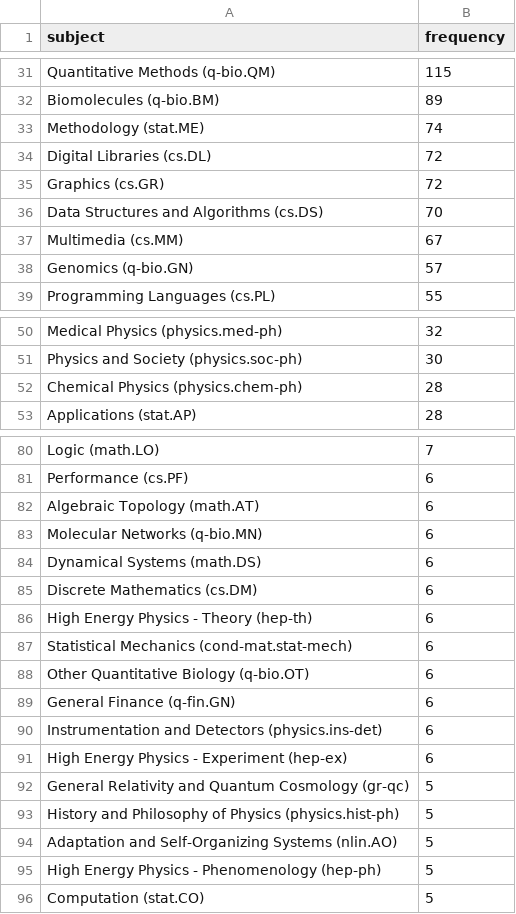
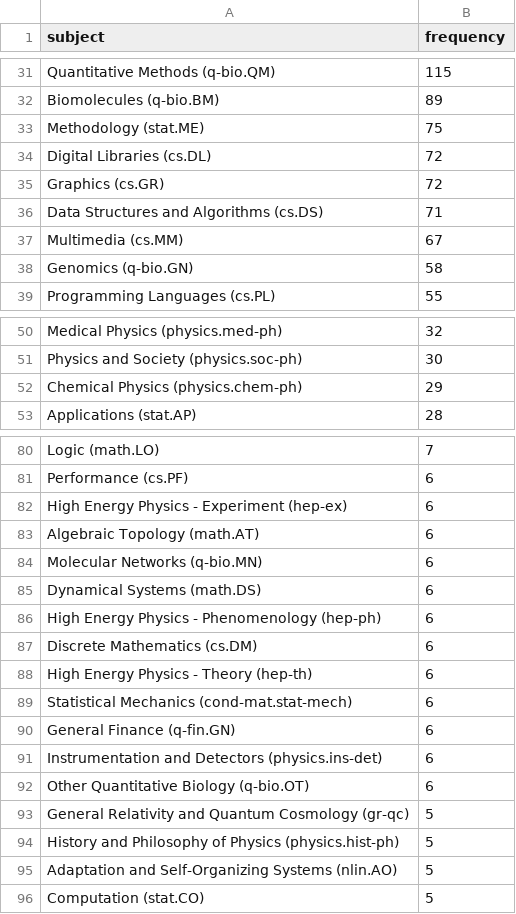
Before and after one commit to ThomasKranz/arxiv_ETL, a CSV file: data/subject_ai.csv, drawn as a sheet; only a part is shown, gaps mark what is left out; the diff covers the shown part only.

```diff
--- a/data/subject_ai.csv
+++ b/data/subject_ai.csv
@@ -32,8 +32,8 @@ Quantitative Methods (q-bio.QM),115
 Biomolecules (q-bio.BM),89
-Methodology (stat.ME),74
+Methodology (stat.ME),75
 Digital Libraries (cs.DL),72
 Graphics (cs.GR),72
-Data Structures and Algorithms (cs.DS),70
+Data Structures and Algorithms (cs.DS),71
 Multimedia (cs.MM),67
-Genomics (q-bio.GN),57
+Genomics (q-bio.GN),58
 Programming Languages (cs.PL),55
@@ -51,3 +51,3 @@ Medical Physics (physics.med-ph),32
 Physics and Society (physics.soc-ph),30
-Chemical Physics (physics.chem-ph),28
+Chemical Physics (physics.chem-ph),29
 Applications (stat.AP),28
@@ -81,2 +81,3 @@ Logic (math.LO),7
 Performance (cs.PF),6
+High Energy Physics - Experiment (hep-ex),6
 Algebraic Topology (math.AT),6
@@ -84,2 +85,3 @@ Molecular Networks (q-bio.MN),6
 Dynamical Systems (math.DS),6
+High Energy Physics - Phenomenology (hep-ph),6
 Discrete Mathematics (cs.DM),6
@@ -87,6 +89,5 @@ High Energy Physics - Theory (hep-th),6
 Statistical Mechanics (cond-mat.stat-mech),6
-Other Quantitative Biology (q-bio.OT),6
 General Finance (q-fin.GN),6
 Instrumentation and Detectors (physics.ins-det),6
-High Energy Physics - Experiment (hep-ex),6
+Other Quantitative Biology (q-bio.OT),6
 General Relativity and Quantum Cosmology (gr-qc),5
@@ -94,3 +95,2 @@ History and Philosophy of Physics (physics.hist-ph),5
 Adaptation and Self-Organizing Systems (nlin.AO),5
-High Energy Physics - Phenomenology (hep-ph),5
 Computation (stat.CO),5
```
Also changed, not shown: 1 added row, 1 removed row and 19 edited cells elsewhere in this file, 2 other files.
